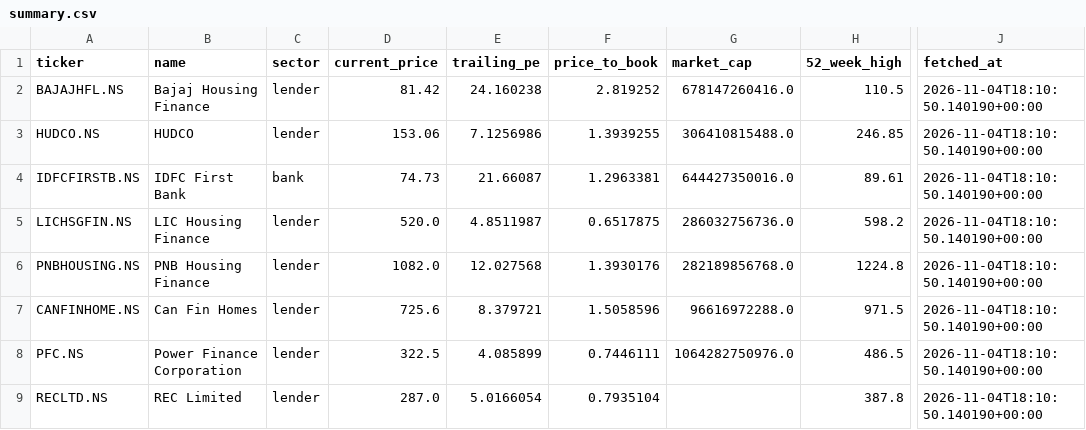
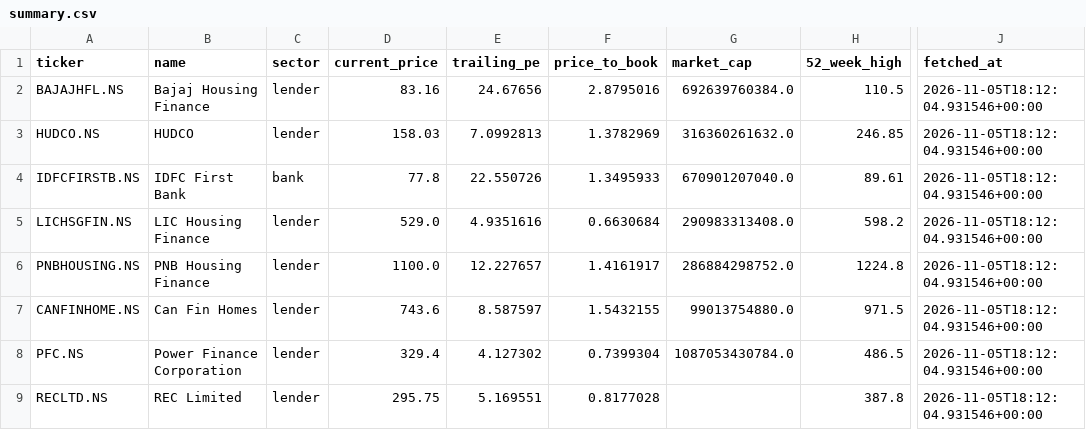
Before and after one commit to Vaasudev05/Equity-Research, a CSV file: data/summary.csv, drawn as a sheet; only a part is shown, gaps mark what is left out; the diff covers the shown part only; the diff names each change by its address in the sheet, - before the commit and + after, or states it on an @@ line.

```diff
--- a/data/summary.csv
+++ b/data/summary.csv
-D2 (current_price): 81.42
+D2 (current_price): 83.16
-E2 (trailing_pe): 24.160238
+E2 (trailing_pe): 24.67656
-F2 (price_to_book): 2.819252
+F2 (price_to_book): 2.8795016
-G2 (market_cap): 678147260416.0
+G2 (market_cap): 692639760384.0
-J2:J9 (fetched_at): 2026-11-04T18:10:50.140190+00:00
+J2:J9 (fetched_at): 2026-11-05T18:12:04.931546+00:00
-D3 (current_price): 153.06
+D3 (current_price): 158.03
-E3 (trailing_pe): 7.1256986
+E3 (trailing_pe): 7.0992813
-F3 (price_to_book): 1.3939255
+F3 (price_to_book): 1.3782969
-G3 (market_cap): 306410815488.0
+G3 (market_cap): 316360261632.0
-D4 (current_price): 74.73
+D4 (current_price): 77.8
-E4 (trailing_pe): 21.66087
+E4 (trailing_pe): 22.550726
-F4 (price_to_book): 1.2963381
+F4 (price_to_book): 1.3495933
-G4 (market_cap): 644427350016.0
+G4 (market_cap): 670901207040.0
-D5 (current_price): 520.0
+D5 (current_price): 529.0
-E5 (trailing_pe): 4.8511987
+E5 (trailing_pe): 4.9351616
-F5 (price_to_book): 0.6517875
+F5 (price_to_book): 0.6630684
-G5 (market_cap): 286032756736.0
+G5 (market_cap): 290983313408.0
-D6 (current_price): 1082.0
+D6 (current_price): 1100.0
-E6 (trailing_pe): 12.027568
+E6 (trailing_pe): 12.227657
-F6 (price_to_book): 1.3930176
+F6 (price_to_book): 1.4161917
-G6 (market_cap): 282189856768.0
+G6 (market_cap): 286884298752.0
-D7 (current_price): 725.6
+D7 (current_price): 743.6
-E7 (trailing_pe): 8.379721
+E7 (trailing_pe): 8.587597
-F7 (price_to_book): 1.5058596
+F7 (price_to_book): 1.5432155
-G7 (market_cap): 96616972288.0
+G7 (market_cap): 99013754880.0
-D8 (current_price): 322.5
+D8 (current_price): 329.4
-E8 (trailing_pe): 4.085899
+E8 (trailing_pe): 4.127302
-F8 (price_to_book): 0.7446111
+F8 (price_to_book): 0.7399304
-G8 (market_cap): 1064282750976.0
+G8 (market_cap): 1087053430784.0
-D9 (current_price): 287.0
+D9 (current_price): 295.75
-E9 (trailing_pe): 5.0166054
+E9 (trailing_pe): 5.169551
-F9 (price_to_book): 0.7935104
+F9 (price_to_book): 0.8177028
```
Also changed, not shown: 50 edited cells elsewhere in this file, 18 other files.
